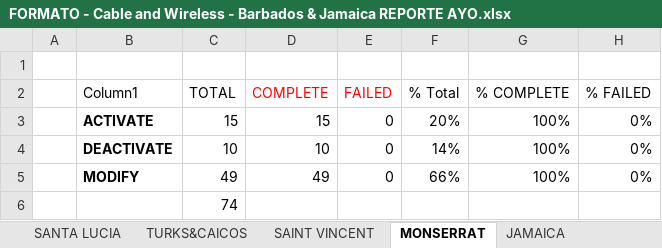
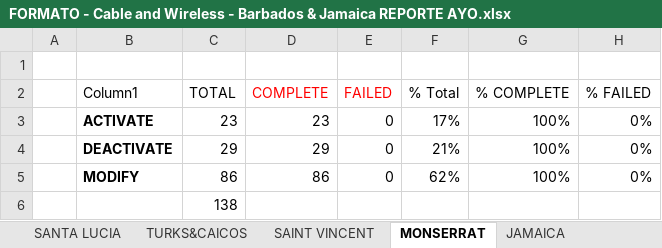
Before and after one commit to jesuslz/ASAP, an Excel workbook: ReporteSemanal/Condensado/FORMATO - Cable and Wireless - Barbados & Jamaica REPORTE AYO.xlsx, sheet MONSERRAT, drawn as a sheet; values as stored, in another font and other column widths than the file's, no borders; charts and pictures and table styles not drawn; the diff names each change by its address in the sheet, - before the commit and + after, or states it on an @@ line.

```diff
--- a/ReporteSemanal/Condensado/FORMATO - Cable and Wireless - Barbados & Jamaica REPORTE AYO.xlsx (sheet MONSERRAT)
+++ b/ReporteSemanal/Condensado/FORMATO - Cable and Wireless - Barbados & Jamaica REPORTE AYO.xlsx (sheet MONSERRAT)
-C3 (TOTAL): 15
+C3 (TOTAL): 23
-D3 (COMPLETE): 15
+D3 (COMPLETE): 23
-F3 (% Total): 20%
+F3 (% Total): 17%
-C4 (TOTAL): 10
+C4 (TOTAL): 29
-D4 (COMPLETE): 10
+D4 (COMPLETE): 29
-F4 (% Total): 14%
+F4 (% Total): 21%
-C5 (TOTAL): 49
+C5 (TOTAL): 86
-D5 (COMPLETE): 49
+D5 (COMPLETE): 86
-F5 (% Total): 66%
+F5 (% Total): 62%
-C6 (TOTAL): 74
+C6 (TOTAL): 138
```
Also changed, not shown: sheet JAMAICA, sheet CAYMAN, sheet GRENADA, sheet BVI, sheet ANTIGUA, sheet TURKS&CAICOS, 6 more sheets, formulas that keep their value, charts or pictures, INTE-Performance-JAMU-2018.xlsx, INTE-Performance-WASS-2018.xlsx, 24 other files.
